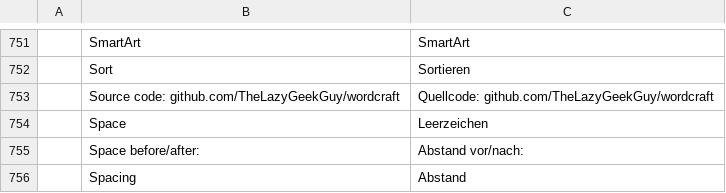
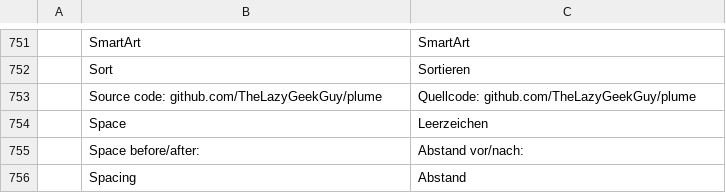
Before and after one commit to TheLazyGeekGuy/plume, a TSV file: crates/ui-egui/src/i18n/de.tsv, drawn as a sheet; only a part is shown, gaps mark what is left out; removed rows and columns are numbered as before the commit, all else as after; the diff names each change by its address in the sheet, - before the commit and + after, or states it on an @@ line.

```diff
--- a/crates/ui-egui/src/i18n/de.tsv
+++ b/crates/ui-egui/src/i18n/de.tsv
-row 753:  | Source code: github.com/TheLazyGeekGuy/wordcraft | Quellcode: github.com/TheLazyGeekGuy/wordcraft
+row 753:  | Source code: github.com/TheLazyGeekGuy/plume | Quellcode: github.com/TheLazyGeekGuy/plume
```
Also changed, not shown: crates/ui-egui/src/i18n/bg.tsv, crates/ui-egui/src/i18n/cs.tsv, 29 other files.
